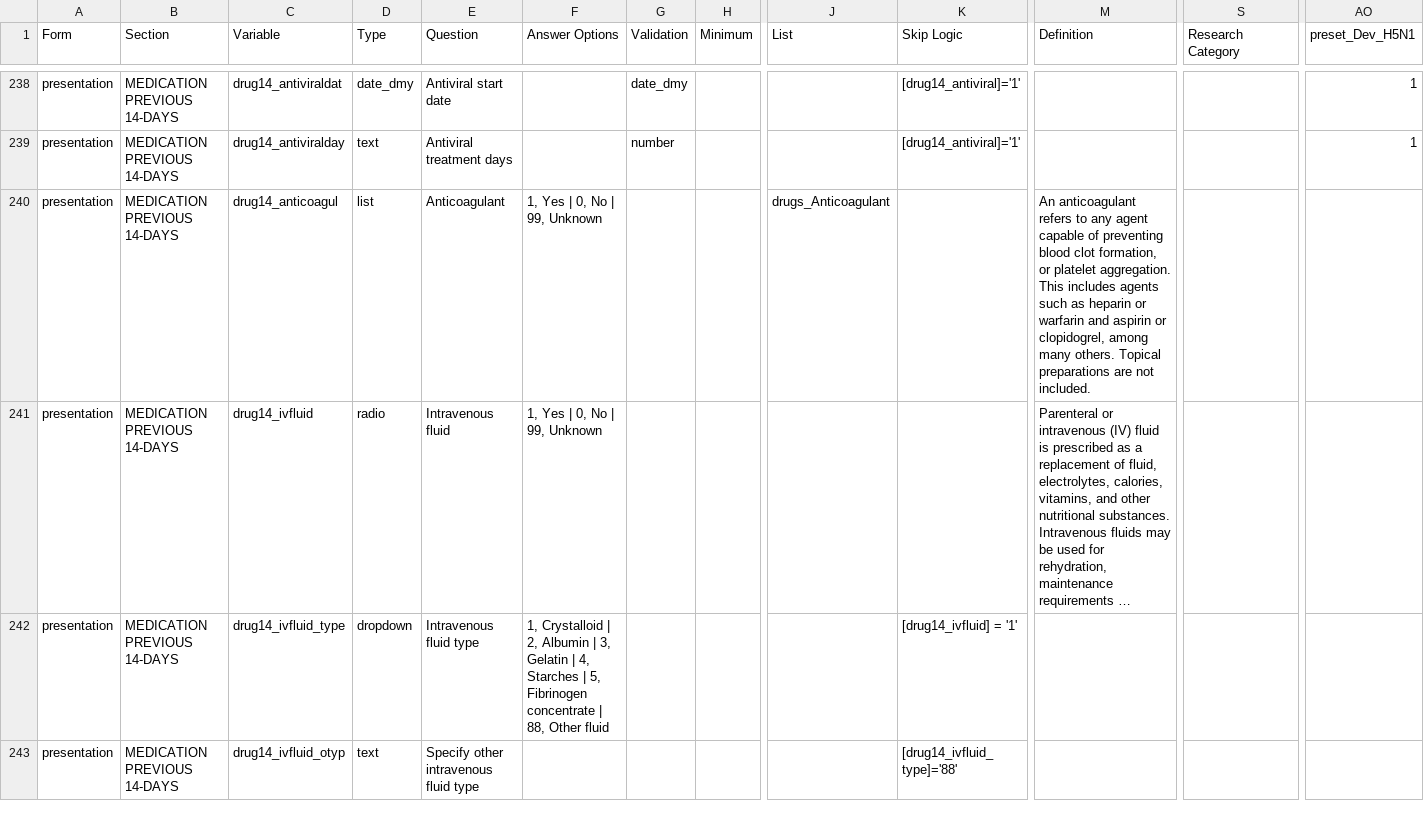
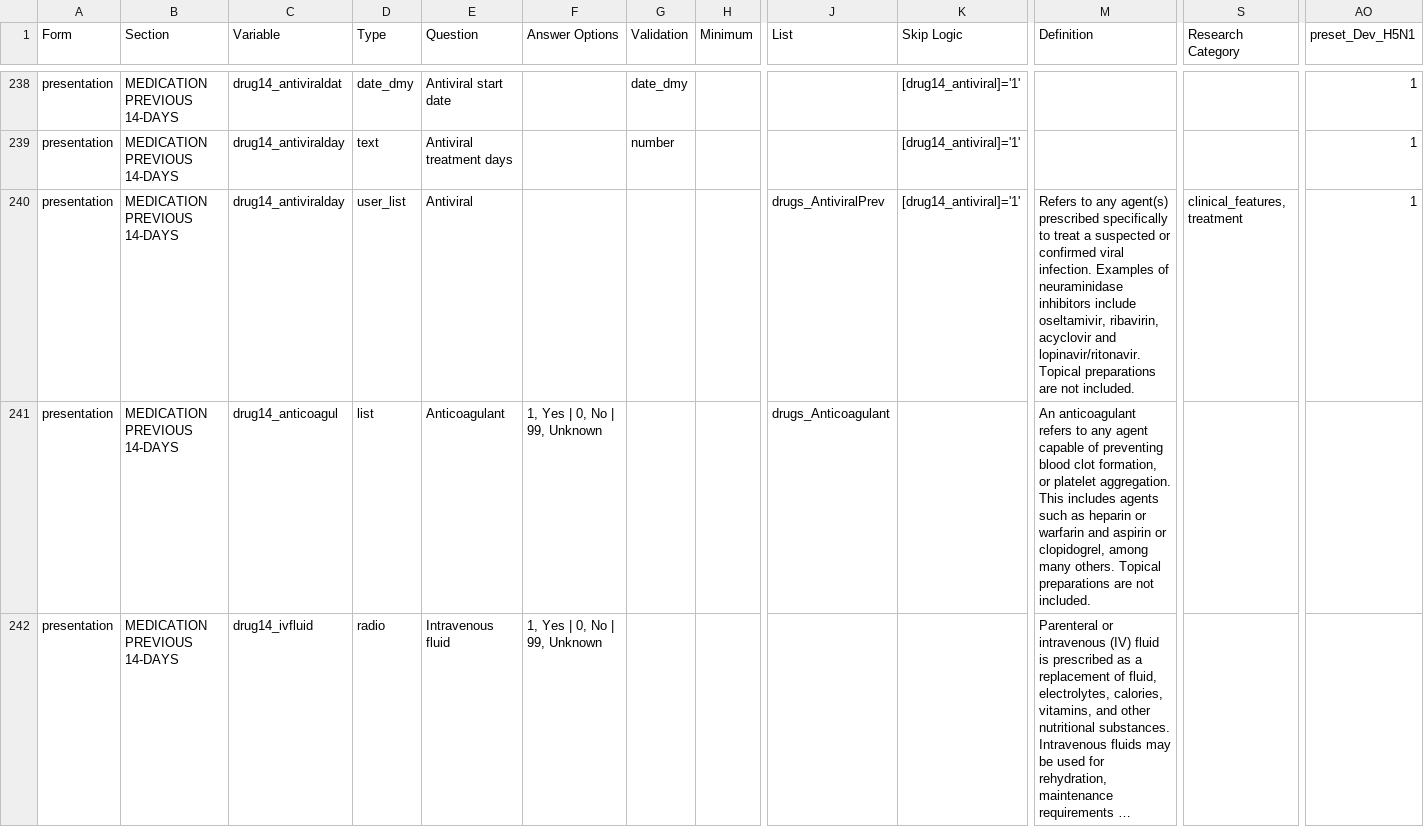
Before and after one commit to ISARICResearch/DataPlatform, a CSV file: ARCH/ARCH1.0.0/ARCH.csv, drawn as a sheet; only a part is shown, gaps mark what is left out; the shorter side is filled out with more unchanged rows; long unchanged cells end in …; rows hold the shown columns only; the diff names each change by its address in the sheet, - before the commit and + after, or states it on an @@ line.

Commit message:
antiviralPrevious

```diff
--- a/ARCH/ARCH1.0.0/ARCH.csv
+++ b/ARCH/ARCH1.0.0/ARCH.csv
+row 240: presentation | MEDICATION PREVIOUS 14-DAYS | drug14_antiviralday | user_list | Antiviral |  |  |  | drugs_AntiviralPrev | [drug14_antiviral]='1' | Refers to any agent(s) prescribed specifically to treat a suspected or confirmed viral infection. Examples of neuraminidase inhibitors include oseltamivir, ribavirin, acyclovir and lopinavir/ritonavir. Topical preparations are not included. | clinical_features, treatment | 1
```
Also changed, not shown: 1 other file.
